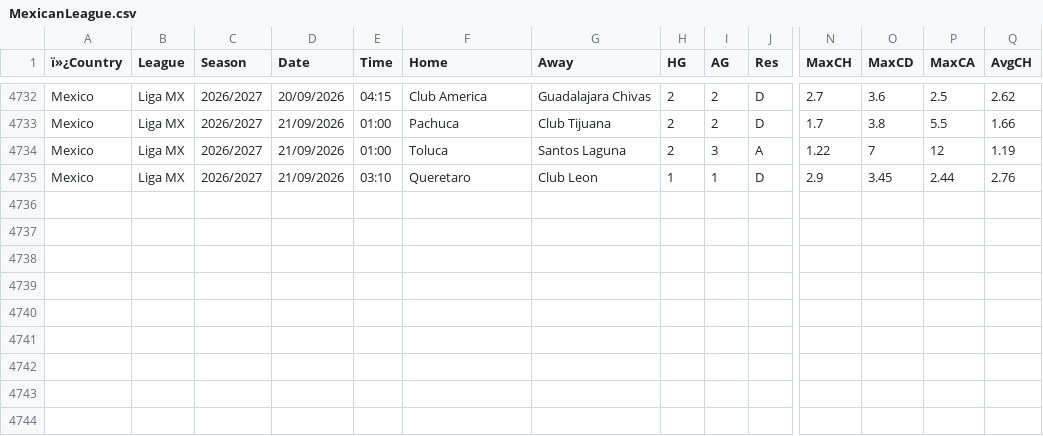
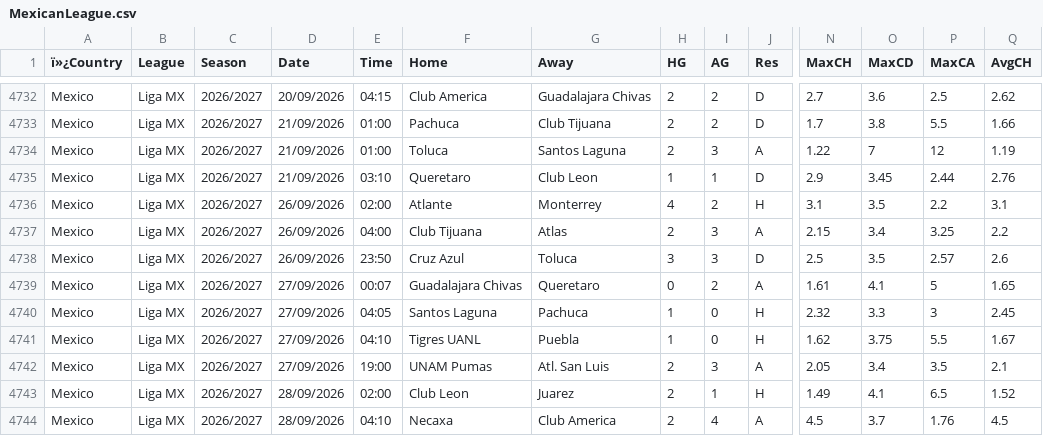
Before and after one commit to Dudusola/tete, a CSV file: data/historical/MexicanLeague.csv, drawn as a sheet; only a part is shown, gaps mark what is left out; rows hold the shown columns only; the diff names each change by its address in the sheet, - before the commit and + after, or states it on an @@ line.

```diff
--- a/data/historical/MexicanLeague.csv
+++ b/data/historical/MexicanLeague.csv
+row 4736: Mexico | Liga MX | 2026/2027 | 26/09/2026 | 02:00 | Atlante | Monterrey | 4 | 2 | H | 3.1 | 3.5 | 2.2 | 3.1
+row 4737: Mexico | Liga MX | 2026/2027 | 26/09/2026 | 04:00 | Club Tijuana | Atlas | 2 | 3 | A | 2.15 | 3.4 | 3.25 | 2.2
+row 4738: Mexico | Liga MX | 2026/2027 | 26/09/2026 | 23:50 | Cruz Azul | Toluca | 3 | 3 | D | 2.5 | 3.5 | 2.57 | 2.6
+row 4739: Mexico | Liga MX | 2026/2027 | 27/09/2026 | 00:07 | Guadalajara Chivas | Queretaro | 0 | 2 | A | 1.61 | 4.1 | 5 | 1.65
+row 4740: Mexico | Liga MX | 2026/2027 | 27/09/2026 | 04:05 | Santos Laguna | Pachuca | 1 | 0 | H | 2.32 | 3.3 | 3 | 2.45
+row 4741: Mexico | Liga MX | 2026/2027 | 27/09/2026 | 04:10 | Tigres UANL | Puebla | 1 | 0 | H | 1.62 | 3.75 | 5.5 | 1.67
+row 4742: Mexico | Liga MX | 2026/2027 | 27/09/2026 | 19:00 | UNAM Pumas | Atl. San Luis | 2 | 3 | A | 2.05 | 3.4 | 3.5 | 2.1
+row 4743: Mexico | Liga MX | 2026/2027 | 28/09/2026 | 02:00 | Club Leon | Juarez | 2 | 1 | H | 1.49 | 4.1 | 6.5 | 1.52
+row 4744: Mexico | Liga MX | 2026/2027 | 28/09/2026 | 04:10 | Necaxa | Club America | 2 | 4 | A | 4.5 | 3.7 | 1.76 | 4.5
```
Also changed, not shown: data/historical/IrelandLeague.csv, data/historical/USALeague.csv, 3 other files.
